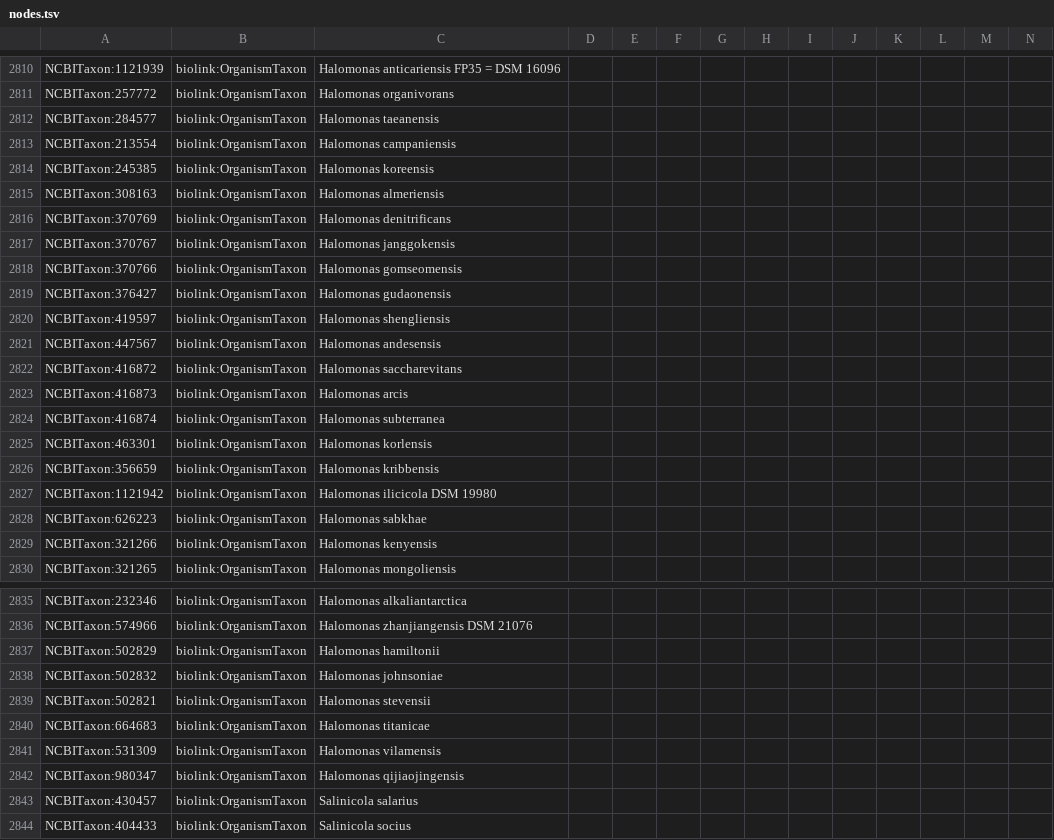
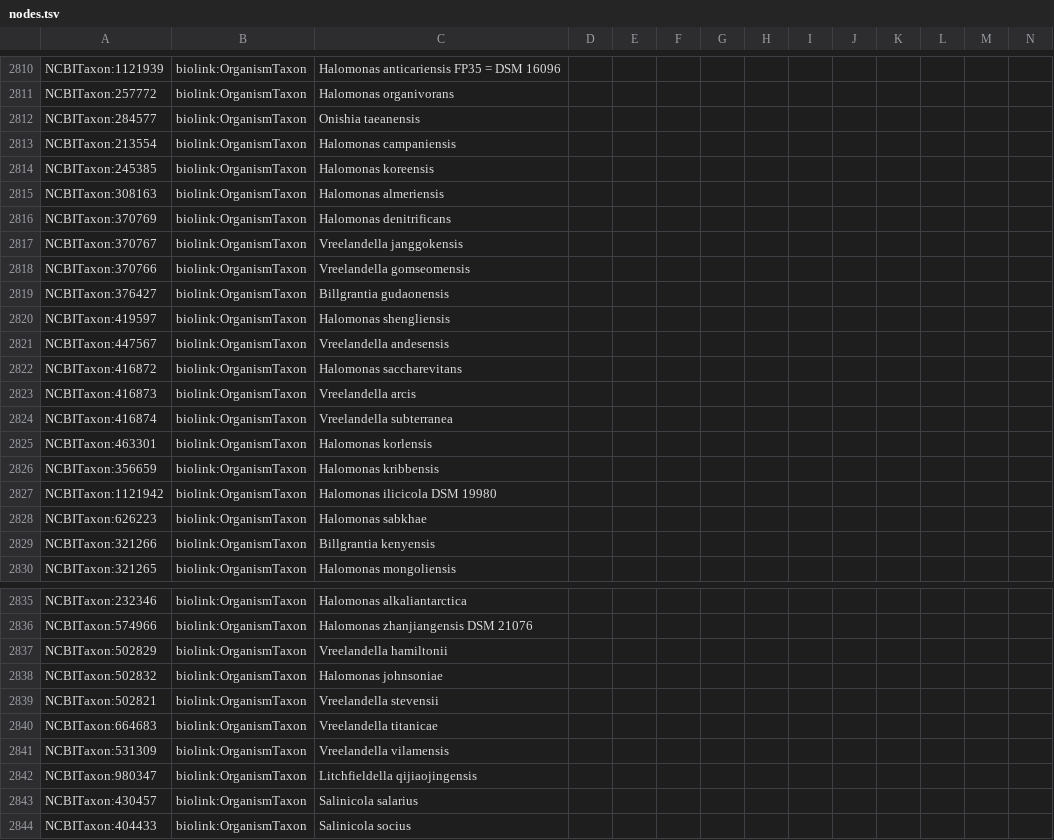
Before and after one commit to Knowledge-Graph-Hub/kg-microbe, a TSV file: data/transformed/BactoTraits/nodes.tsv, drawn as a sheet; only a part is shown, gaps mark what is left out; the diff covers the shown part only.

```diff
--- a/data/transformed/BactoTraits/nodes.tsv
+++ b/data/transformed/BactoTraits/nodes.tsv
@@ -2811,3 +2811,3 @@ NCBITaxon:1121939	biolink:OrganismTaxon	Halomonas anticariensis FP35 = DSM 16096
 NCBITaxon:257772	biolink:OrganismTaxon	Halomonas organivorans											
-NCBITaxon:284577	biolink:OrganismTaxon	Halomonas taeanensis											
+NCBITaxon:284577	biolink:OrganismTaxon	Onishia taeanensis											
 NCBITaxon:213554	biolink:OrganismTaxon	Halomonas campaniensis											
@@ -2816,10 +2816,10 @@ NCBITaxon:308163	biolink:OrganismTaxon	Halomonas almeriensis
 NCBITaxon:370769	biolink:OrganismTaxon	Halomonas denitrificans											
-NCBITaxon:370767	biolink:OrganismTaxon	Halomonas janggokensis											
-NCBITaxon:370766	biolink:OrganismTaxon	Halomonas gomseomensis											
-NCBITaxon:376427	biolink:OrganismTaxon	Halomonas gudaonensis											
+NCBITaxon:370767	biolink:OrganismTaxon	Vreelandella janggokensis											
+NCBITaxon:370766	biolink:OrganismTaxon	Vreelandella gomseomensis											
+NCBITaxon:376427	biolink:OrganismTaxon	Billgrantia gudaonensis											
 NCBITaxon:419597	biolink:OrganismTaxon	Halomonas shengliensis											
-NCBITaxon:447567	biolink:OrganismTaxon	Halomonas andesensis											
+NCBITaxon:447567	biolink:OrganismTaxon	Vreelandella andesensis											
 NCBITaxon:416872	biolink:OrganismTaxon	Halomonas saccharevitans											
-NCBITaxon:416873	biolink:OrganismTaxon	Halomonas arcis											
-NCBITaxon:416874	biolink:OrganismTaxon	Halomonas subterranea											
+NCBITaxon:416873	biolink:OrganismTaxon	Vreelandella arcis											
+NCBITaxon:416874	biolink:OrganismTaxon	Vreelandella subterranea											
 NCBITaxon:463301	biolink:OrganismTaxon	Halomonas korlensis											
@@ -2828,3 +2828,3 @@ NCBITaxon:1121942	biolink:OrganismTaxon	Halomonas ilicicola DSM 19980
 NCBITaxon:626223	biolink:OrganismTaxon	Halomonas sabkhae											
-NCBITaxon:321266	biolink:OrganismTaxon	Halomonas kenyensis											
+NCBITaxon:321266	biolink:OrganismTaxon	Billgrantia kenyensis											
 NCBITaxon:321265	biolink:OrganismTaxon	Halomonas mongoliensis											
@@ -2836,8 +2836,8 @@ NCBITaxon:232346	biolink:OrganismTaxon	Halomonas alkaliantarctica
 NCBITaxon:574966	biolink:OrganismTaxon	Halomonas zhanjiangensis DSM 21076											
-NCBITaxon:502829	biolink:OrganismTaxon	Halomonas hamiltonii											
+NCBITaxon:502829	biolink:OrganismTaxon	Vreelandella hamiltonii											
 NCBITaxon:502832	biolink:OrganismTaxon	Halomonas johnsoniae											
-NCBITaxon:502821	biolink:OrganismTaxon	Halomonas stevensii											
-NCBITaxon:664683	biolink:OrganismTaxon	Halomonas titanicae											
-NCBITaxon:531309	biolink:OrganismTaxon	Halomonas vilamensis											
-NCBITaxon:980347	biolink:OrganismTaxon	Halomonas qijiaojingensis											
+NCBITaxon:502821	biolink:OrganismTaxon	Vreelandella stevensii											
+NCBITaxon:664683	biolink:OrganismTaxon	Vreelandella titanicae											
+NCBITaxon:531309	biolink:OrganismTaxon	Vreelandella vilamensis											
+NCBITaxon:980347	biolink:OrganismTaxon	Litchfieldella qijiaojingensis											
 NCBITaxon:430457	biolink:OrganismTaxon	Salinicola salarius											
```
Also changed, not shown: 86 edited cells elsewhere in this file, data/transformed/ctd/nodes.tsv, 1 other file.
